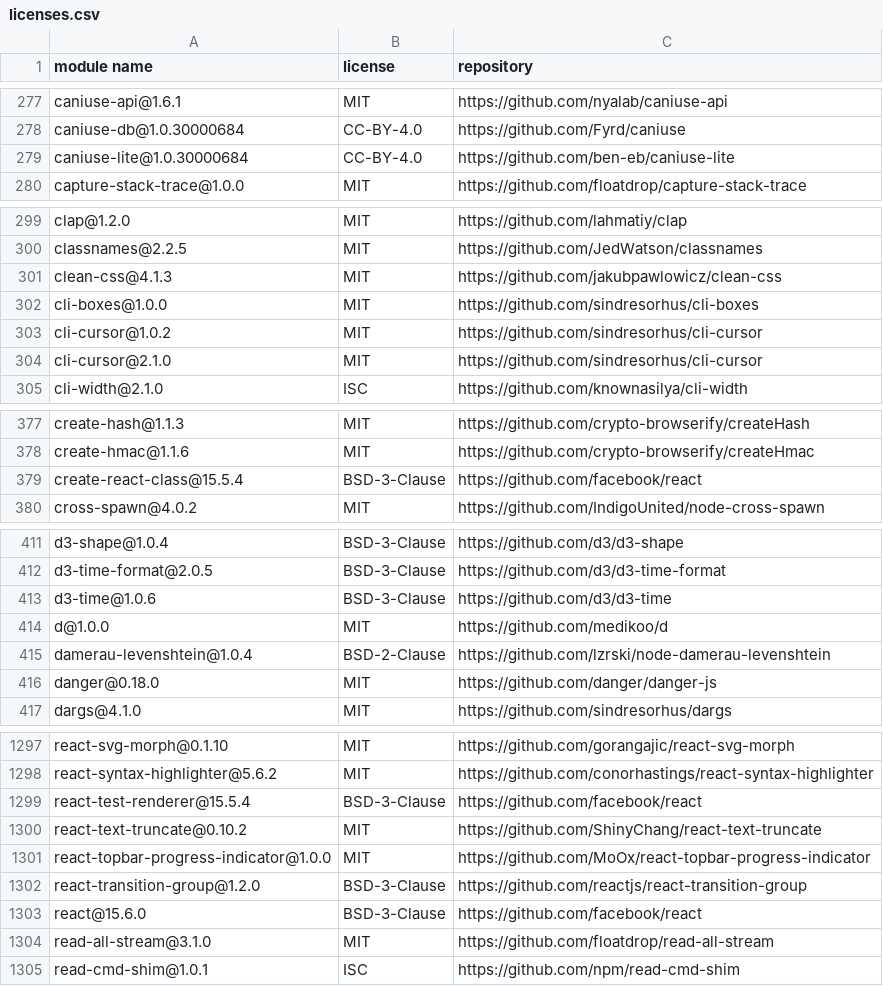
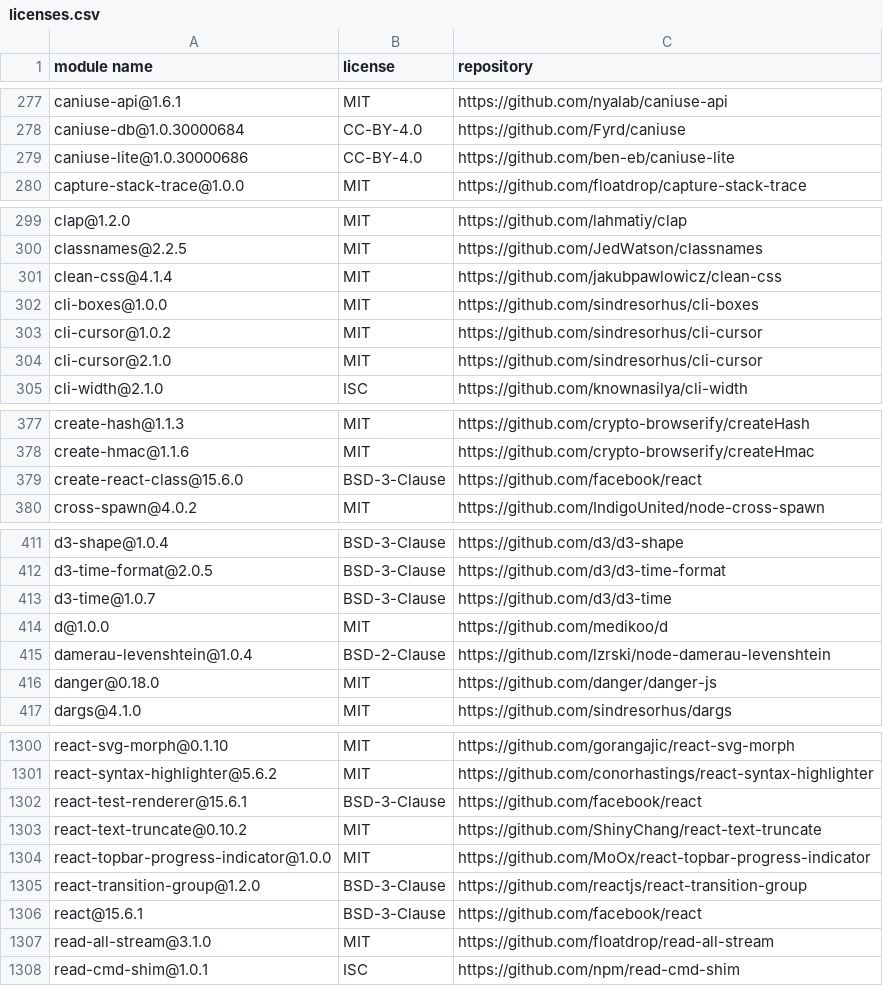
Before and after one commit to MCS-Lite/mcs-lite, a CSV file: docs/licenses.csv, drawn as a sheet; only a part is shown, gaps mark what is left out; the diff covers the shown part only.

```diff
--- a/docs/licenses.csv
+++ b/docs/licenses.csv
@@ -278,3 +278,3 @@
 "caniuse-db@1.0.30000684","CC-BY-4.0","https://github.com/Fyrd/caniuse"
-"caniuse-lite@1.0.30000684","CC-BY-4.0","https://github.com/ben-eb/caniuse-lite"
+"caniuse-lite@1.0.30000686","CC-BY-4.0","https://github.com/ben-eb/caniuse-lite"
 "capture-stack-trace@1.0.0","MIT","https://github.com/floatdrop/capture-stack-trace"
@@ -300,3 +300,3 @@
 "classnames@2.2.5","MIT","https://github.com/JedWatson/classnames"
-"clean-css@4.1.3","MIT","https://github.com/jakubpawlowicz/clean-css"
+"clean-css@4.1.4","MIT","https://github.com/jakubpawlowicz/clean-css"
 "cli-boxes@1.0.0","MIT","https://github.com/sindresorhus/cli-boxes"
@@ -378,3 +378,3 @@
 "create-hmac@1.1.6","MIT","https://github.com/crypto-browserify/createHmac"
-"create-react-class@15.5.4","BSD-3-Clause","https://github.com/facebook/react"
+"create-react-class@15.6.0","BSD-3-Clause","https://github.com/facebook/react"
 "cross-spawn@4.0.2","MIT","https://github.com/IndigoUnited/node-cross-spawn"
@@ -412,3 +412,3 @@
 "d3-time-format@2.0.5","BSD-3-Clause","https://github.com/d3/d3-time-format"
-"d3-time@1.0.6","BSD-3-Clause","https://github.com/d3/d3-time"
+"d3-time@1.0.7","BSD-3-Clause","https://github.com/d3/d3-time"
 "d@1.0.0","MIT","https://github.com/medikoo/d"
@@ -1298,3 +1301,3 @@
 "react-syntax-highlighter@5.6.2","MIT","https://github.com/conorhastings/react-syntax-highlighter"
-"react-test-renderer@15.5.4","BSD-3-Clause","https://github.com/facebook/react"
+"react-test-renderer@15.6.1","BSD-3-Clause","https://github.com/facebook/react"
 "react-text-truncate@0.10.2","MIT","https://github.com/ShinyChang/react-text-truncate"
@@ -1302,3 +1305,3 @@
 "react-transition-group@1.2.0","BSD-3-Clause","https://github.com/reactjs/react-transition-group"
-"react@15.6.0","BSD-3-Clause","https://github.com/facebook/react"
+"react@15.6.1","BSD-3-Clause","https://github.com/facebook/react"
 "read-all-stream@3.1.0","MIT","https://github.com/floatdrop/read-all-stream"
```
Also changed, not shown: 3 added rows and 14 edited cells elsewhere in this file, 55 other files.
